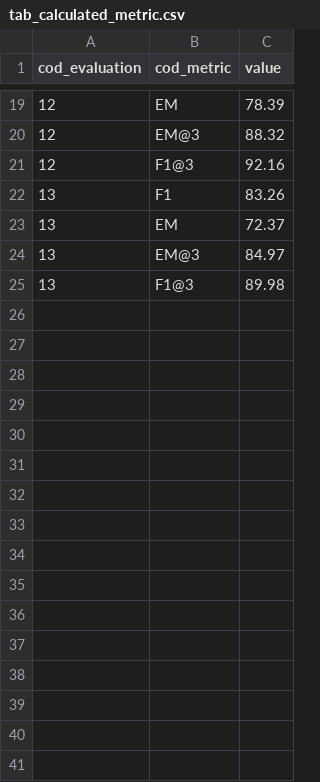
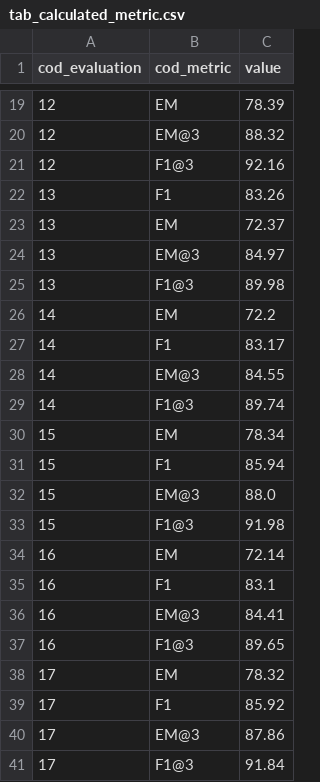
Before and after one commit to marcusborela/exqa-complearning, a CSV file: data/tab_calculated_metric.csv, drawn as a sheet; only a part is shown, gaps mark what is left out.

```diff
--- a/data/tab_calculated_metric.csv
+++ b/data/tab_calculated_metric.csv
@@ -25 +25,17 @@ cod_evaluation,cod_metric,value
 13,F1@3,89.98
+14,EM,72.2
+14,F1,83.17
+14,EM@3,84.55
+14,F1@3,89.74
+15,EM,78.34
+15,F1,85.94
+15,EM@3,88.0
+15,F1@3,91.98
+16,EM,72.14
+16,F1,83.1
+16,EM@3,84.41
+16,F1@3,89.65
+17,EM,78.32
+17,F1,85.92
+17,EM@3,87.86
+17,F1@3,91.84
```
Also changed, not shown: data/tab_evaluation.csv, 1 other file.
